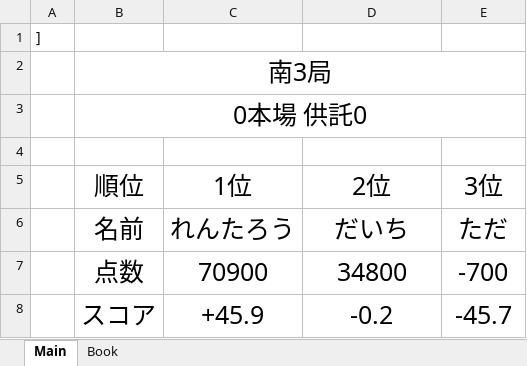
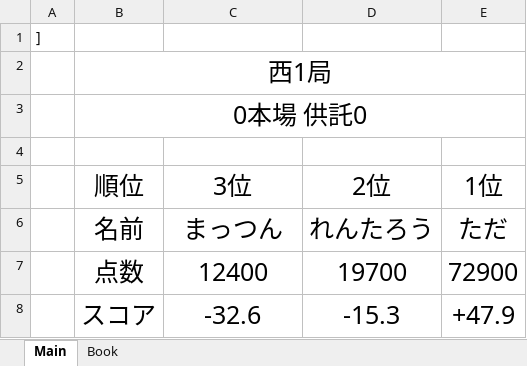
Before and after one commit to daicho/mahjong, an Excel workbook: 麻雀同好会3rd/点数@2.xlsm, sheet Main, drawn as a sheet; values as stored, in another font and other column widths than the file's, no borders; conditional formats not drawn; the diff names each change by its address in the sheet, - before the commit and + after, or states it on an @@ line.

```diff
--- a/麻雀同好会3rd/点数@2.xlsm (sheet Main)
+++ b/麻雀同好会3rd/点数@2.xlsm (sheet Main)
-B2 (順位): 南3局
+B2 (順位): 西1局
-C5: 1位
+C5: 3位
-E5: 3位
+E5: 1位
-C6 (3位): れんたろう
+C6 (3位): まっつん
-D6 (2位): だいち
+D6 (2位): れんたろう
-C7 (3位): 70900
+C7 (3位): 12400
-D7 (2位): 34800
+D7 (2位): 19700
-E7 (1位): -700
+E7 (1位): 72900
-C8 (3位): +45.9
+C8 (3位): -32.6
-D8 (2位): -0.2
+D8 (2位): -15.3
-E8 (1位): -45.7
+E8 (1位): +47.9
```
Also changed, not shown: sheet Book, 1 other file.
